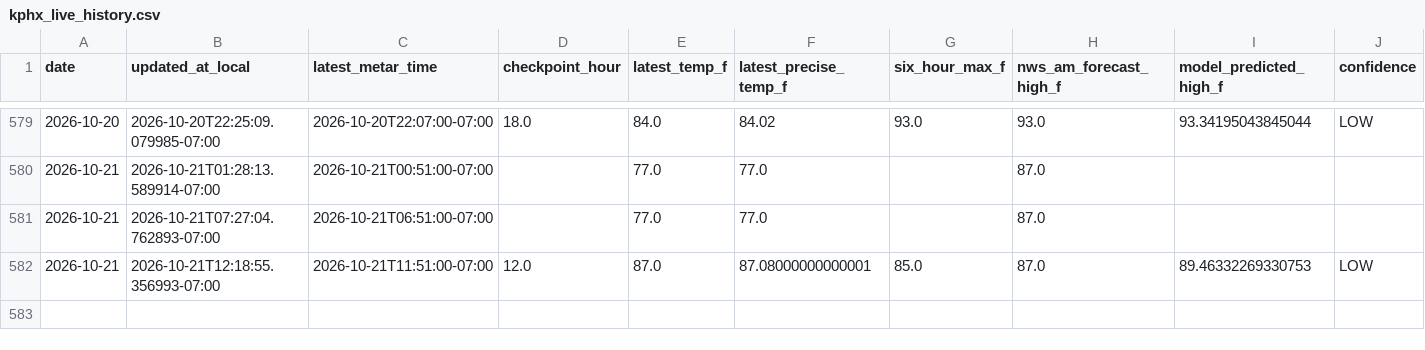
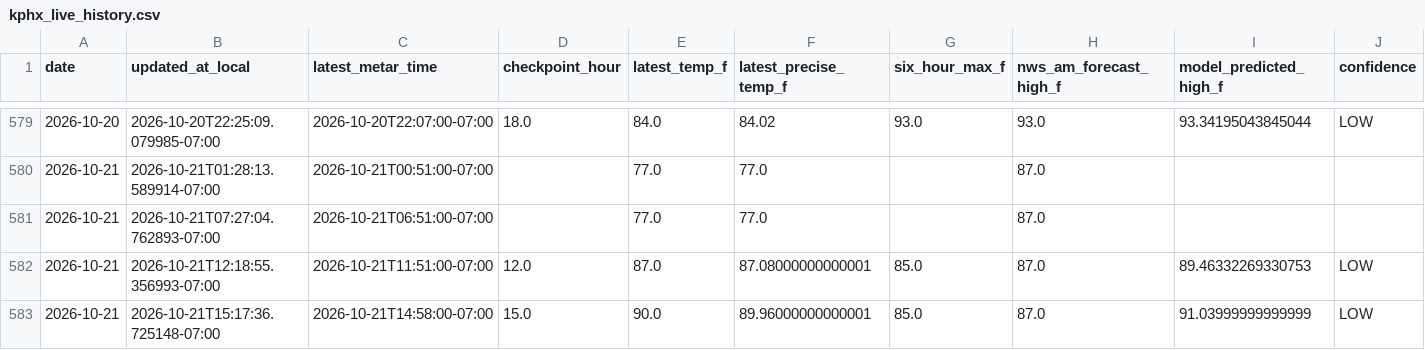
Before and after one commit to capecodbeachgirl/kphx-live-model, a CSV file: data/live/kphx_live_history.csv, drawn as a sheet; only a part is shown, gaps mark what is left out; rows hold the shown columns only; the diff names each change by its address in the sheet, - before the commit and + after, or states it on an @@ line.

```diff
--- a/data/live/kphx_live_history.csv
+++ b/data/live/kphx_live_history.csv
+row 583: 2026-10-21 | 2026-10-21T15:17:36.725148-07:00 | 2026-10-21T14:58:00-07:00 | 15.0 | 90.0 | 89.96000000000001 | 85.0 | 87.0 | 91.03999999999999 | LOW
```
Also changed, not shown: data/processed/kphx_h12_40_shadow_log.csv, 3 other files.
